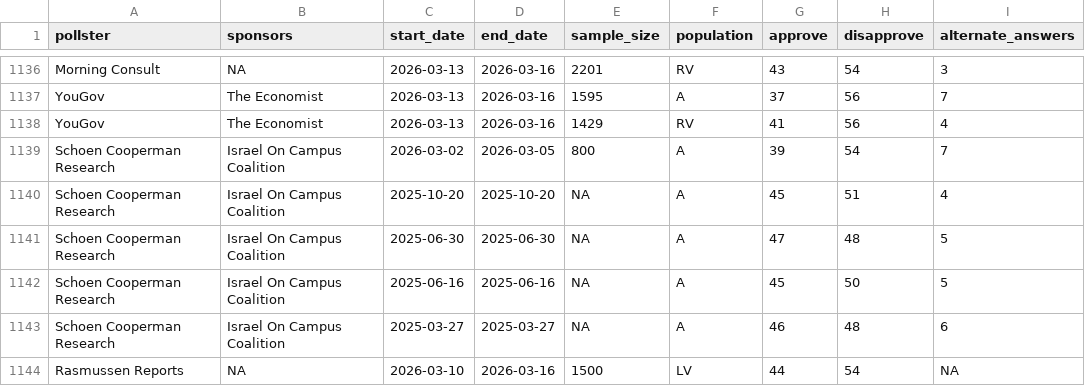
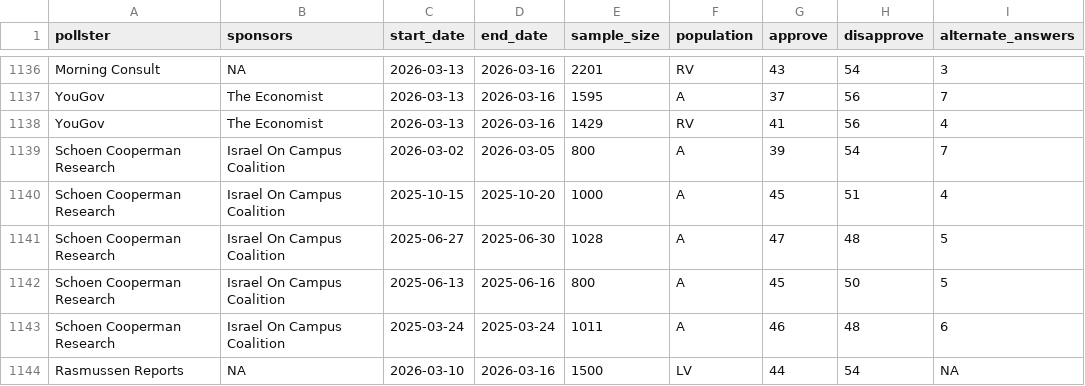
Before and after one commit to Hackquantumcpp/snoutcounter-backend, a CSV file: data/president_approval_polls.csv, drawn as a sheet; only a part is shown, gaps mark what is left out; the diff covers the shown part only; the diff names each change by its address in the sheet, - before the commit and + after, or states it on an @@ line.

```diff
--- a/data/president_approval_polls.csv
+++ b/data/president_approval_polls.csv
-C1140 (start_date): 2025-10-20
+C1140 (start_date): 2025-10-15
-E1140 (sample_size): NA
+E1140 (sample_size): 1000
-C1141 (start_date): 2025-06-30
+C1141 (start_date): 2025-06-27
-E1141 (sample_size): NA
+E1141 (sample_size): 1028
-C1142 (start_date): 2025-06-16
+C1142 (start_date): 2025-06-13
-E1142 (sample_size): NA
+E1142 (sample_size): 800
-C1143 (start_date): 2025-03-27
+C1143 (start_date): 2025-03-24
-D1143 (end_date): 2025-03-27
+D1143 (end_date): 2025-03-24
-E1143 (sample_size): NA
+E1143 (sample_size): 1011
```
Also changed, not shown: 5 added rows elsewhere in this file, averages/presidential_issue_approvals.csv, data/governor_primary_ca.csv, 9 other files.
